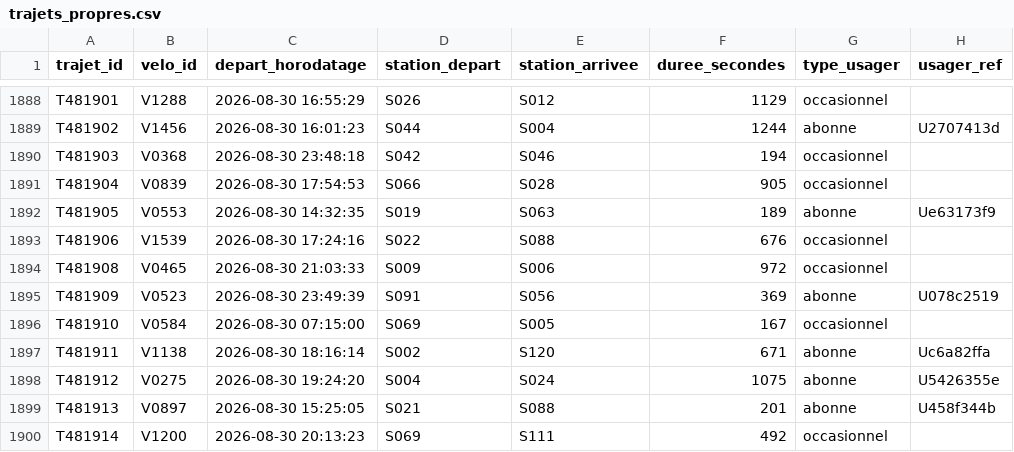
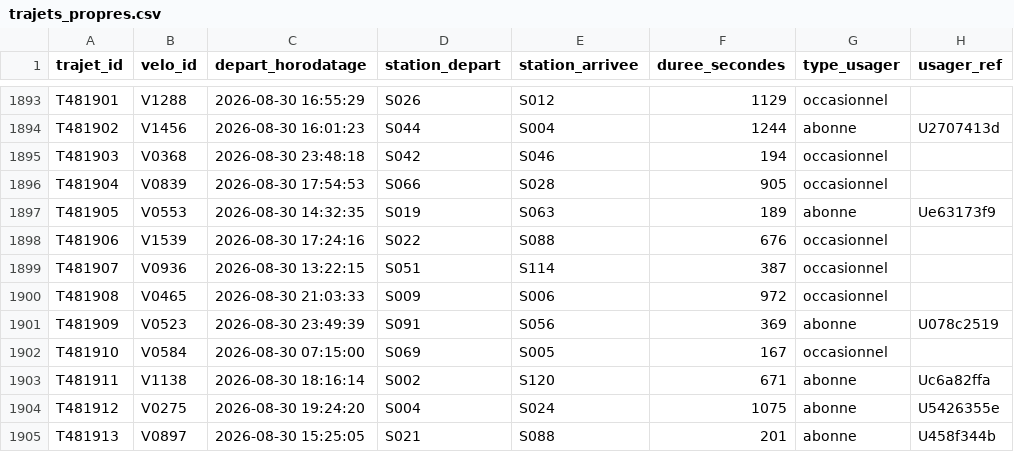
Before and after one commit to thomaslerondphd/VeloVille, a CSV file: ressources/squelette-git/data/trajets_propres.csv, drawn as a sheet; only a part is shown, gaps mark what is left out; the shorter side is filled out with more unchanged rows; the diff covers the shown part only.

```diff
--- a/ressources/squelette-git/data/trajets_propres.csv
+++ b/ressources/squelette-git/data/trajets_propres.csv
@@ -1893,2 +1898,3 @@ T481905,V0553,2026-08-30 14:32:35,S019,S063,189,abonne,Ue63173f9
 T481906,V1539,2026-08-30 17:24:16,S022,S088,676,occasionnel,
+T481907,V0936,2026-08-30 13:22:15,S051,S114,387,occasionnel,
 T481908,V0465,2026-08-30 21:03:33,S009,S006,972,occasionnel,
```
Also changed, not shown: 5 added rows elsewhere in this file, ressources/squelette-git/data/incidents_propres.csv, 4 other files.
